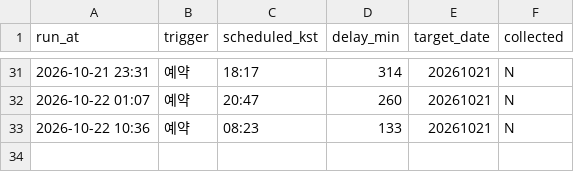
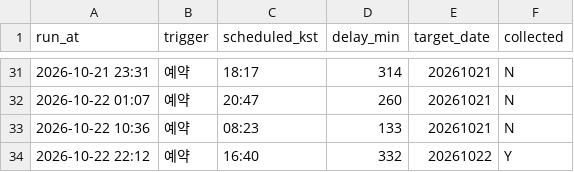
Before and after one commit to themoka7/myMoney, a CSV file: data/runs.csv, drawn as a sheet; only a part is shown, gaps mark what is left out.

```diff
--- a/data/runs.csv
+++ b/data/runs.csv
@@ -33 +33,2 @@ run_at,trigger,scheduled_kst,delay_min,target_date,collected
 2026-10-22 10:36,예약,08:23,133,20261021,N
+2026-10-22 22:12,예약,16:40,332,20261022,Y
```
Also changed, not shown: data/meta/sectors.csv, 5 other files.
